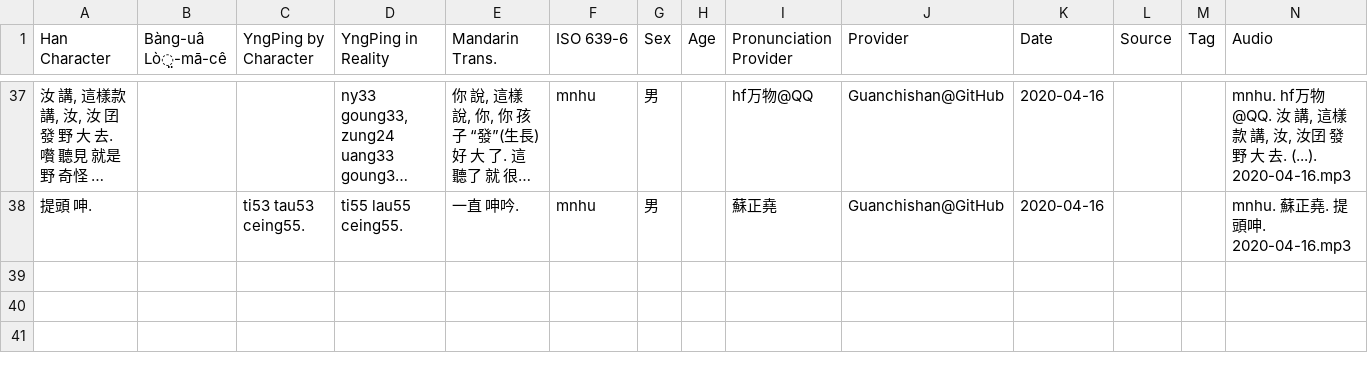
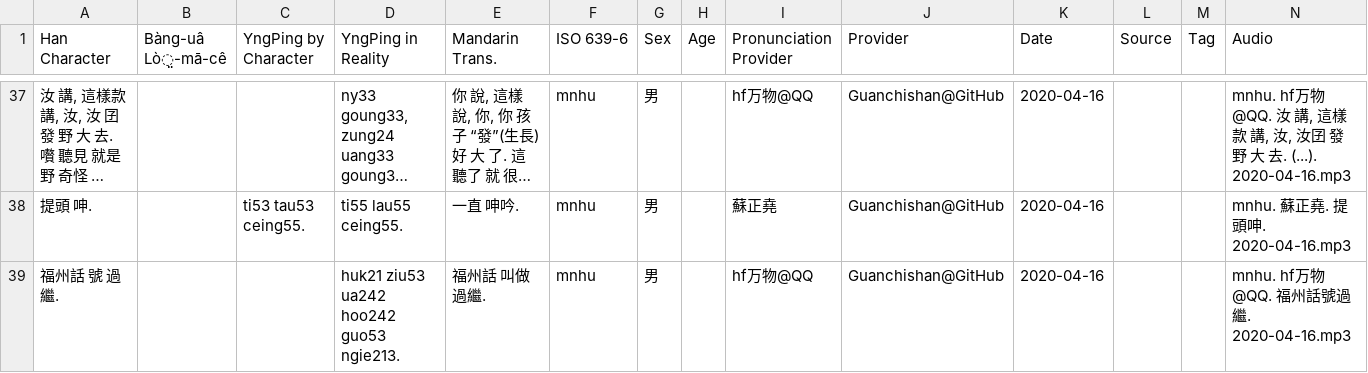
Before and after one commit to MindongLab/cdo-corpus, a TSV file: sentences.tsv, drawn as a sheet; only a part is shown, gaps mark what is left out; long unchanged cells end in …; rows hold the shown columns only; the diff names each change by its address in the sheet, - before the commit and + after, or states it on an @@ line.

```diff
--- a/sentences.tsv
+++ b/sentences.tsv
+row 39: 福州話 號 過繼. |  |  | huk21 ziu53 ua242 hoo242 guo53 ngie213. | 福州話 叫做 過繼. | mnhu | 男 |  | hf万物@QQ | Guanchishan@GitHub | 2020-04-16 |  |  | mnhu. hf万物@QQ. 福州話號過繼. 2020-04-16.mp3
```
Also changed, not shown: 4 other files.
